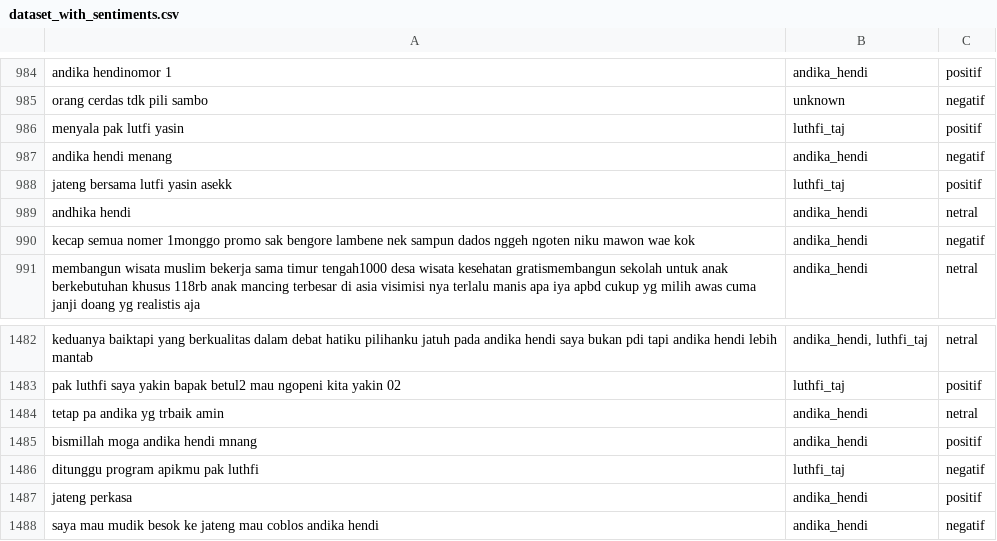
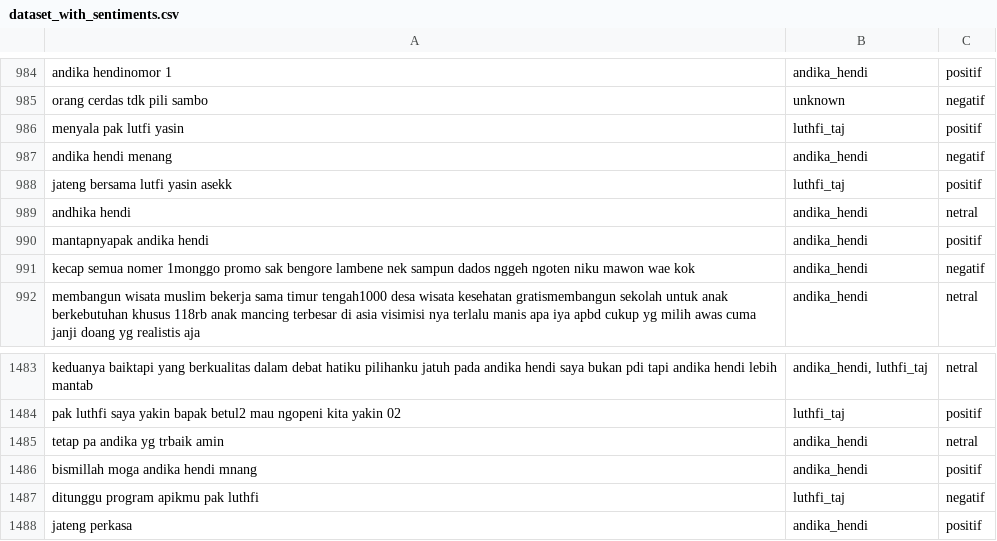
Before and after one commit to Rhisko/sentiment_analysis_youtube, a CSV file: data/outputs/dataset_with_sentiments.csv, drawn as a sheet; only a part is shown, gaps mark what is left out; removed rows and columns are numbered as before the commit, all else as after; the diff names each change by its address in the sheet, - before the commit and + after, or states it on an @@ line.

```diff
--- a/data/outputs/dataset_with_sentiments.csv
+++ b/data/outputs/dataset_with_sentiments.csv
+row 990: mantapnyapak andika hendi | andika_hendi | positif
-row 1488: saya mau mudik besok ke jateng mau coblos andika hendi | andika_hendi | negatif
```
Also changed, not shown: data/processed/comments_raw_cleaned.csv, 1 other file.
